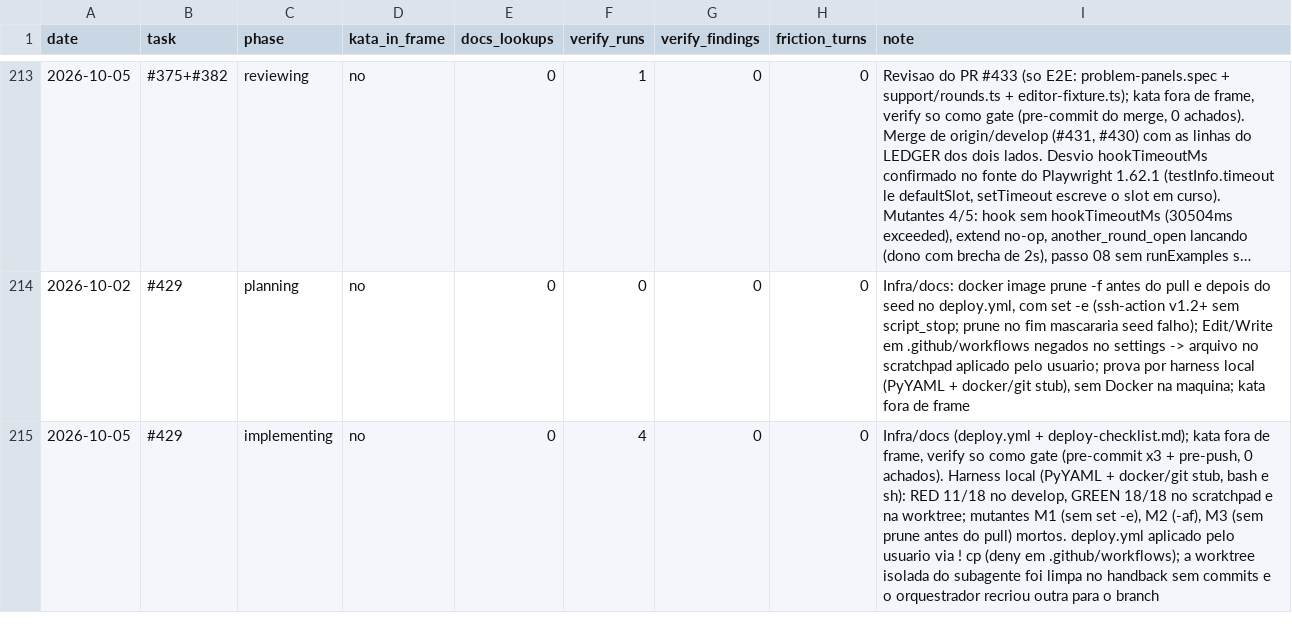
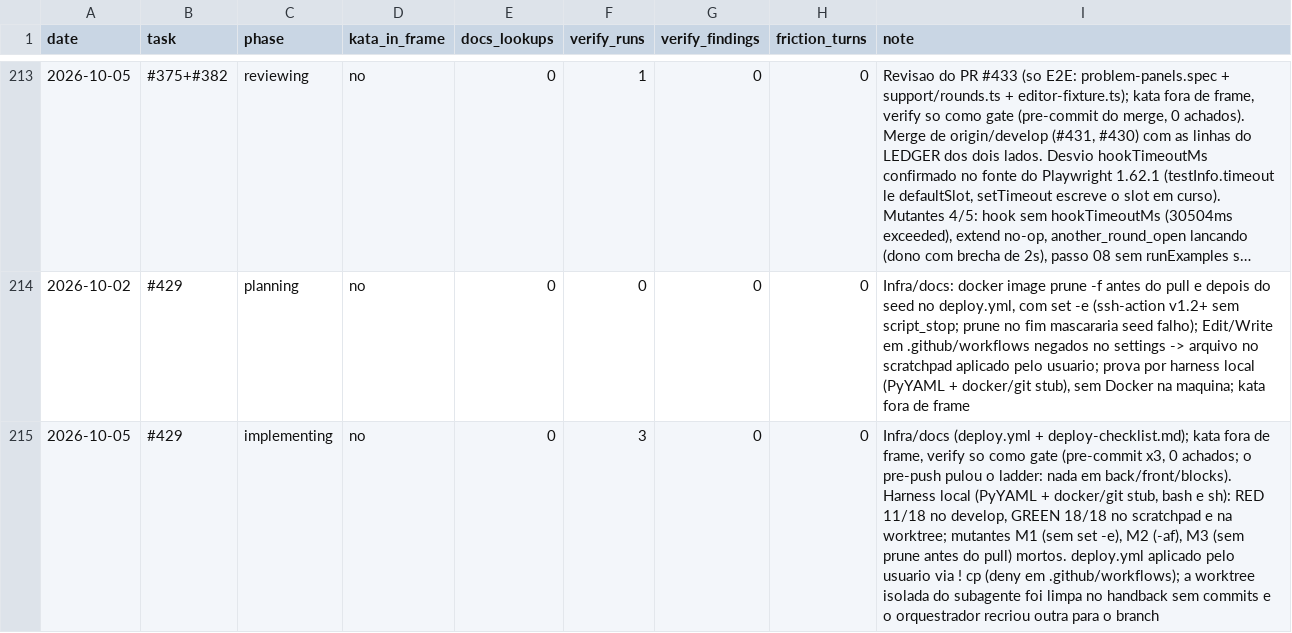
Before and after one commit to guicassol8/kumite, a CSV file: kata-feedback/LEDGER.csv, drawn as a sheet; only a part is shown, gaps mark what is left out; long unchanged cells end in ….

```diff
--- a/kata-feedback/LEDGER.csv
+++ b/kata-feedback/LEDGER.csv
@@ -214,2 +214,2 @@ date,task,phase,kata_in_frame,docs_lookups,verify_runs,verify_findings,friction_
 2026-10-02,#429,planning,no,0,0,0,0,"Infra/docs: docker image prune -f antes do pull e depois do seed no deploy.yml, com set -e (ssh-action v1.2+ sem script_stop; prune no fim mascararia seed falho); Edit/Write em .github/workflows negados no settings -> arquivo no scratchpad aplicado pelo usuario; prova por harness local (PyYAML + docker/git stub), sem Docker na maquina; kata fora de frame"
-2026-10-05,#429,implementing,no,0,4,0,0,"Infra/docs (deploy.yml + deploy-checklist.md); kata fora de frame, verify so como gate (pre-commit x3 + pre-push, 0 achados). Harness local (PyYAML + docker/git stub, bash e sh): RED 11/18 no develop, GREEN 18/18 no scratchpad e na worktree; mutantes M1 (sem set -e), M2 (-af), M3 (sem prune antes do pull) mortos. deploy.yml aplicado pelo usuario via ! cp (deny em .github/workflows); a worktree isolada do subagente foi limpa no handback sem commits e o orquestrador recriou outra para o branch"
+2026-10-05,#429,implementing,no,0,3,0,0,"Infra/docs (deploy.yml + deploy-checklist.md); kata fora de frame, verify so como gate (pre-commit x3, 0 achados; o pre-push pulou o ladder: nada em back/front/blocks). Harness local (PyYAML + docker/git stub, bash e sh): RED 11/18 no develop, GREEN 18/18 no scratchpad e na worktree; mutantes M1 (sem set -e), M2 (-af), M3 (sem prune antes do pull) mortos. deploy.yml aplicado pelo usuario via ! cp (deny em .github/workflows); a worktree isolada do subagente foi limpa no handback sem commits e o orquestrador recriou outra para o branch"
```
